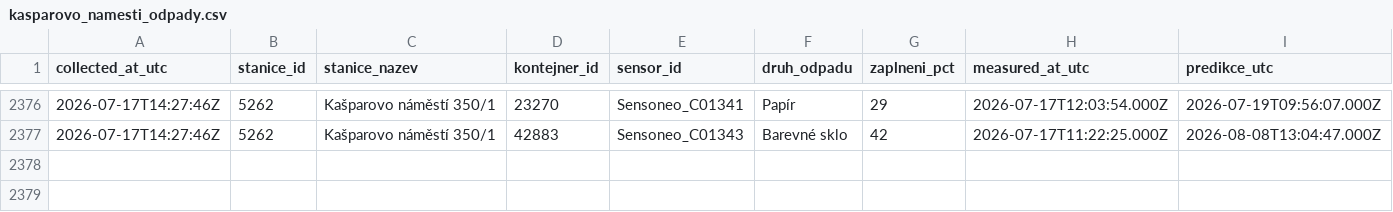
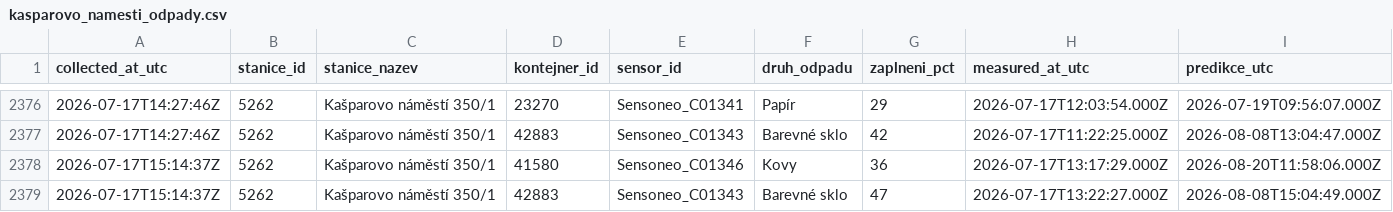
Before and after one commit to sim-mar/golemio_monitoring, a CSV file: kasparovo_namesti_odpady.csv, drawn as a sheet; only a part is shown, gaps mark what is left out; rows hold the shown columns only; the diff names each change by its address in the sheet, - before the commit and + after, or states it on an @@ line.

```diff
--- a/kasparovo_namesti_odpady.csv
+++ b/kasparovo_namesti_odpady.csv
+row 2378: 2026-07-17T15:14:37Z | 5262 | Kašparovo náměstí 350/1 | 41580 | Sensoneo_C01346 | Kovy | 36 | 2026-07-17T13:17:29.000Z | 2026-08-20T11:58:06.000Z
+row 2379: 2026-07-17T15:14:37Z | 5262 | Kašparovo náměstí 350/1 | 42883 | Sensoneo_C01343 | Barevné sklo | 47 | 2026-07-17T13:22:27.000Z | 2026-08-08T15:04:49.000Z
```
Also changed, not shown: 1 other file.
